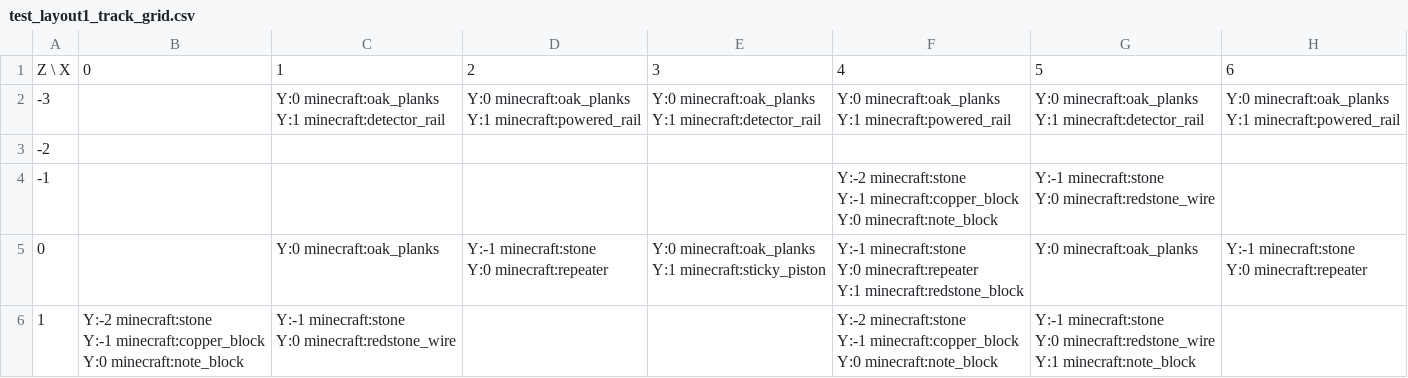
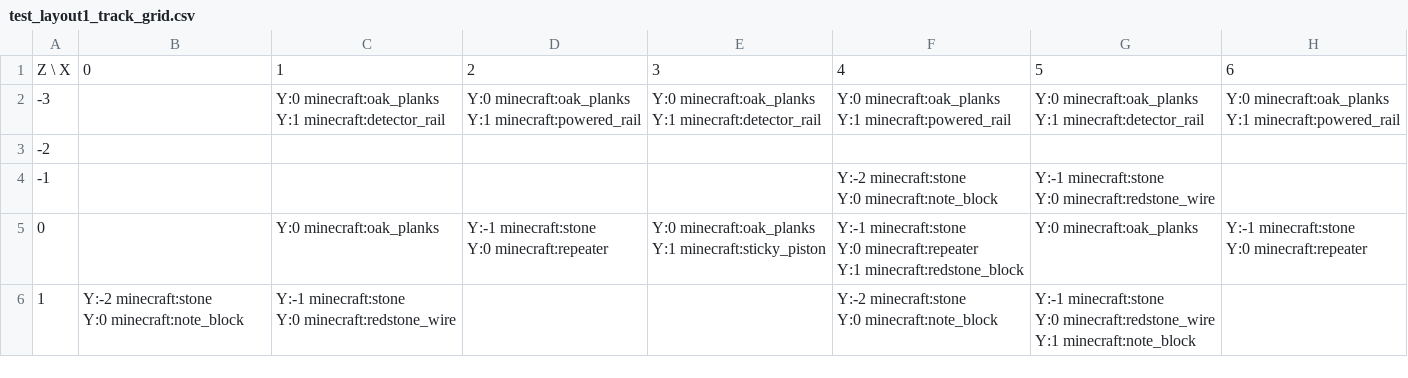
Before and after one commit to lptss-art/Minecraft-NBS-NBT-Converter, a CSV file: output/debug_images/test_layout1_track_grid.csv, drawn as a sheet.

```diff
--- a/output/debug_images/test_layout1_track_grid.csv
+++ b/output/debug_images/test_layout1_track_grid.csv
@@ -9,6 +9,5 @@ Y:1 minecraft:powered_rail"
 -2,,,,,,,
--1,,,,,"Y:-2 minecraft:stone
-Y:-1 minecraft:copper_block
-Y:0 minecraft:note_block","Y:-1 minecraft:stone
-Y:0 minecraft:redstone_wire",
+-1,,,,,"Y:-2 minecraft:stone
+Y:0 minecraft:note_block","Y:-1 minecraft:stone
+Y:0 minecraft:redstone_wire",
 0,,Y:0 minecraft:oak_planks,"Y:-1 minecraft:stone
@@ -19,9 +18,7 @@ Y:1 minecraft:redstone_block",Y:0 minecraft:oak_planks,"Y:-1 minecraft:stone
 Y:0 minecraft:repeater"
-1,"Y:-2 minecraft:stone
-Y:-1 minecraft:copper_block
-Y:0 minecraft:note_block","Y:-1 minecraft:stone
-Y:0 minecraft:redstone_wire",,,"Y:-2 minecraft:stone
-Y:-1 minecraft:copper_block
-Y:0 minecraft:note_block","Y:-1 minecraft:stone
-Y:0 minecraft:redstone_wire
-Y:1 minecraft:note_block",
+1,"Y:-2 minecraft:stone
+Y:0 minecraft:note_block","Y:-1 minecraft:stone
+Y:0 minecraft:redstone_wire",,,"Y:-2 minecraft:stone
+Y:0 minecraft:note_block","Y:-1 minecraft:stone
+Y:0 minecraft:redstone_wire
+Y:1 minecraft:note_block",
```
Also changed, not shown: output/debug_images/test_layout1_grid.csv, output/debug_images/test_layout2_grid.csv, 10 other files.
